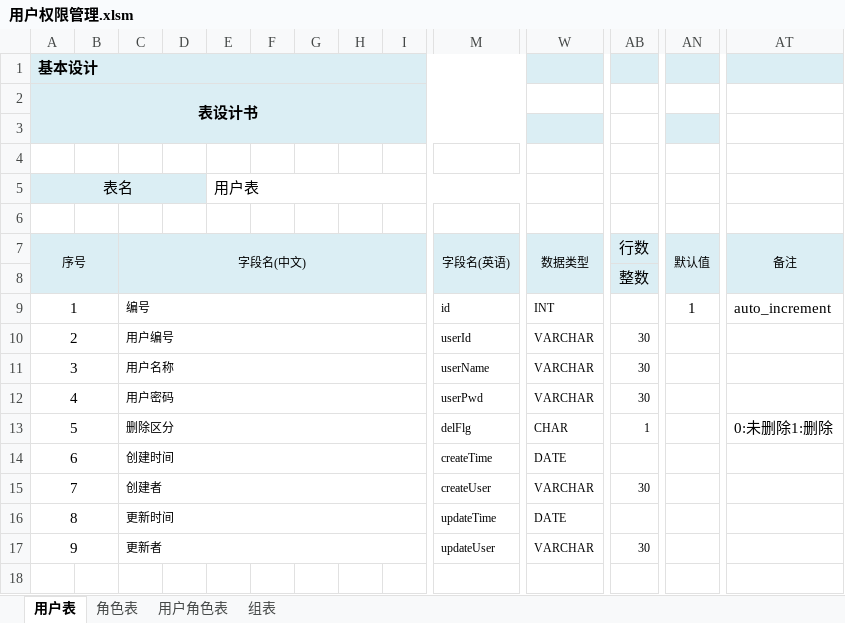
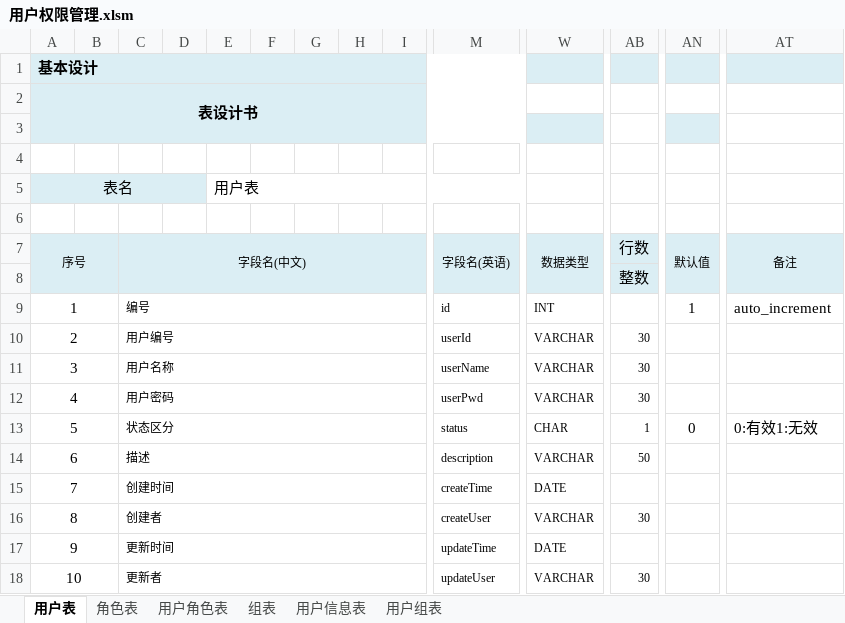
Before and after one commit to gaozhenchuan/itesting, an Excel workbook: src/main/resources/mapper/database/表设计/系统表/用户权限管理/用户权限管理.xlsm, sheet 用户表, drawn as a sheet; only a part is shown, gaps mark what is left out; values as stored, in another font and other column widths than the file's, no borders; charts and pictures not drawn; removed rows and columns are numbered as before the commit, all else as after; rows hold the shown columns only; the diff names each change by its address in the sheet, - before the commit and + after, or states it on an @@ line.

```diff
--- a/src/main/resources/mapper/database/表设计/系统表/用户权限管理/用户权限管理.xlsm (sheet 用户表)
+++ b/src/main/resources/mapper/database/表设计/系统表/用户权限管理/用户权限管理.xlsm (sheet 用户表)
+sheet tab: 用户信息表
+sheet tab: 用户组表
-row 13: 5 |  | 删除区分 |  |  |  |  |  |  | delFlg | CHAR | 1 |  | 0:未删除1:删除
+row 13: 5 |  | 状态区分 |  |  |  |  |  |  | status | CHAR | 1 | 0 | 0:有效1:无效
+row 14: 6 |  | 描述 |  |  |  |  |  |  | description | VARCHAR | 50
@@ column A (基本设计) renumbered from row 15 down @@
```
Also changed, not shown: sheet 组表, sheet 角色表, sheet 用户角色表, charts or pictures, 7 other files.
